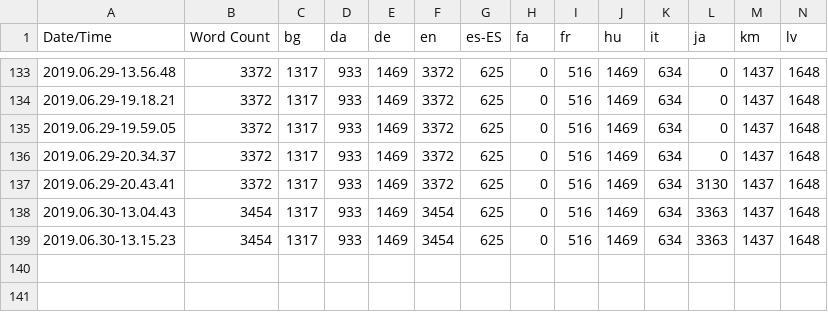
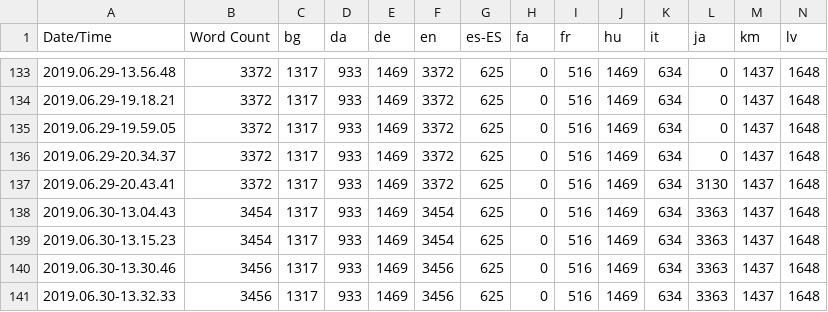
Before and after one commit to alanedwardes/Insulam.Localization, a CSV file: Game/Game.csv, drawn as a sheet; only a part is shown, gaps mark what is left out; rows hold the shown columns only; the diff names each change by its address in the sheet, - before the commit and + after, or states it on an @@ line.

Commit message:
Adds two new strings to cover the arcade game mode.

```diff
--- a/Game/Game.csv
+++ b/Game/Game.csv
+row 140: 2019.06.30-13.30.46 | 3456 | 1317 | 933 | 1469 | 3456 | 625 | 0 | 516 | 1469 | 634 | 3363 | 1437 | 1648
+row 141: 2019.06.30-13.32.33 | 3456 | 1317 | 933 | 1469 | 3456 | 625 | 0 | 516 | 1469 | 634 | 3363 | 1437 | 1648
```
Also changed, not shown: 45 other files.
